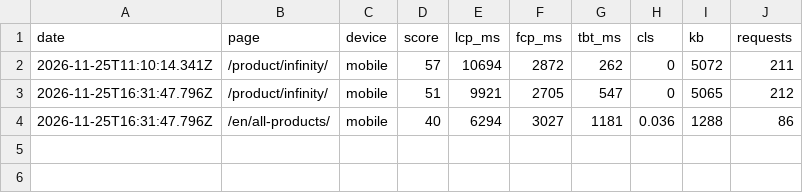
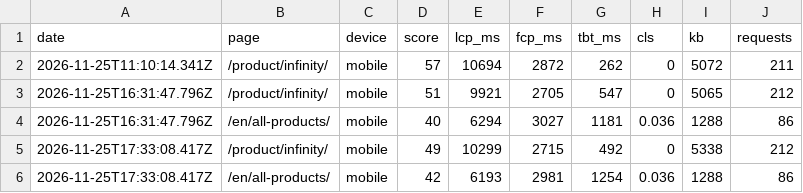
Before and after one commit to solidsoundb-hash/solid-sound-site, a CSV file: speed/deploy/history.csv, drawn as a sheet; the diff names each change by its address in the sheet, - before the commit and + after, or states it on an @@ line.

```diff
--- a/speed/deploy/history.csv
+++ b/speed/deploy/history.csv
+row 5: 2026-11-25T17:33:08.417Z | /product/infinity/ | mobile | 49 | 10299 | 2715 | 492 | 0 | 5338 | 212
+row 6: 2026-11-25T17:33:08.417Z | /en/all-products/ | mobile | 42 | 6193 | 2981 | 1254 | 0.036 | 1288 | 86
```
Also changed, not shown: 2 other files.
